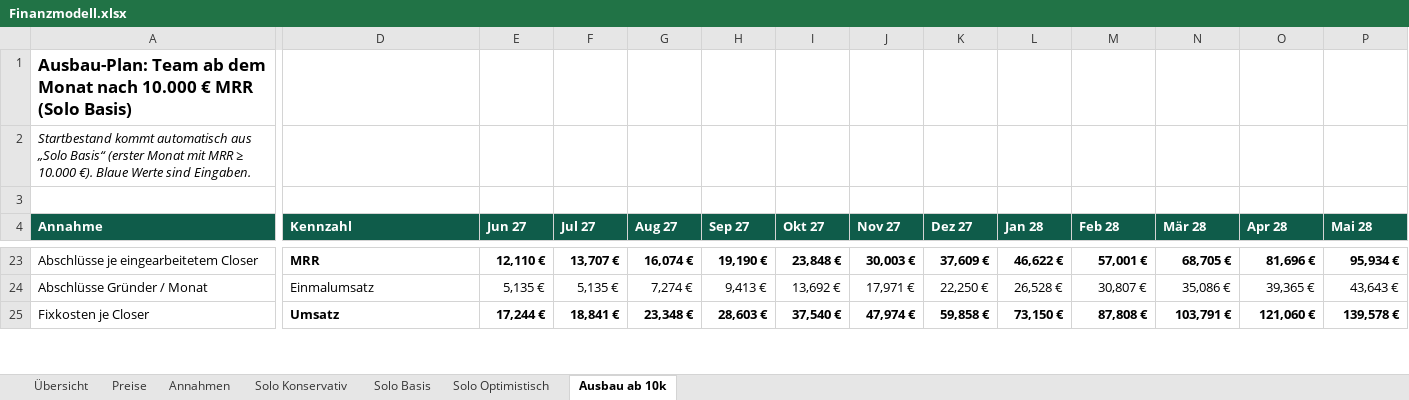
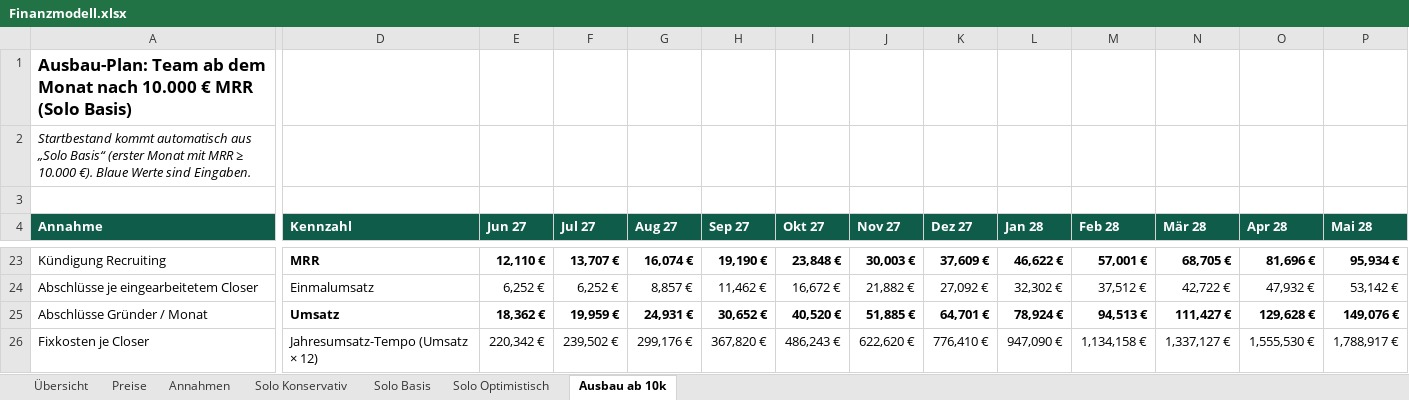
Before and after one commit to MarvGo6/Agentur, an Excel workbook: finanzen/Finanzmodell.xlsx, sheet Ausbau ab 10k, drawn as a sheet; only a part is shown, gaps mark what is left out; values as stored, in another font and other column widths than the file's, no borders; addresses are those after the commit; rows hold the shown columns only; the diff covers the shown part only; the diff names each change by its address in the sheet, - before the commit and + after, or states it on an @@ line.

```diff
--- a/finanzen/Finanzmodell.xlsx (sheet Ausbau ab 10k)
+++ b/finanzen/Finanzmodell.xlsx (sheet Ausbau ab 10k)
-A23 (Annahme): Abschlüsse je eingearbeitetem Closer
+A23 (Annahme): Kündigung Recruiting
+row 24: Abschlüsse je eingearbeitetem Closer | Einmalumsatz | 6,252 € | 6,252 € | 8,857 € | 11,462 € | 16,672 € | 21,882 € | 27,092 € | 32,302 € | 37,512 € | 42,722 € | 47,932 € | 53,142 €
-D25 (Kennzahl): Einmalumsatz
+D25 (Kennzahl): Umsatz
-D25:P25 bold: off
+D25:P25 bold: on
-E25 (Jun 27): 5,135 €
+E25 (Jun 27): 18,362 €
-F25 (Jul 27): 5,135 €
+F25 (Jul 27): 19,959 €
-G25 (Aug 27): 7,274 €
+G25 (Aug 27): 24,931 €
-H25 (Sep 27): 9,413 €
+H25 (Sep 27): 30,652 €
-I25 (Okt 27): 13,692 €
+I25 (Okt 27): 40,520 €
-J25 (Nov 27): 17,971 €
+J25 (Nov 27): 51,885 €
-K25 (Dez 27): 22,250 €
+K25 (Dez 27): 64,701 €
-L25 (Jan 28): 26,528 €
+L25 (Jan 28): 78,924 €
-M25 (Feb 28): 30,807 €
+M25 (Feb 28): 94,513 €
-N25 (Mär 28): 35,086 €
+N25 (Mär 28): 111,427 €
-O25 (Apr 28): 39,365 €
+O25 (Apr 28): 129,628 €
-P25 (Mai 28): 43,643 €
+P25 (Mai 28): 149,076 €
-D26 (Kennzahl): Umsatz
+D26 (Kennzahl): Jahresumsatz-Tempo (Umsatz × 12)
-D26:P26 bold: on
+D26:P26 bold: off
-E26 (Jun 27): 17,244 €
+E26 (Jun 27): 220,342 €
-F26 (Jul 27): 18,841 €
+F26 (Jul 27): 239,502 €
-G26 (Aug 27): 23,348 €
+G26 (Aug 27): 299,176 €
-H26 (Sep 27): 28,603 €
+H26 (Sep 27): 367,820 €
-I26 (Okt 27): 37,540 €
+I26 (Okt 27): 486,243 €
-J26 (Nov 27): 47,974 €
+J26 (Nov 27): 622,620 €
-K26 (Dez 27): 59,858 €
+K26 (Dez 27): 776,410 €
-L26 (Jan 28): 73,150 €
+L26 (Jan 28): 947,090 €
-M26 (Feb 28): 87,808 €
+M26 (Feb 28): 1,134,158 €
-N26 (Mär 28): 103,791 €
+N26 (Mär 28): 1,337,127 €
-O26 (Apr 28): 121,060 €
+O26 (Apr 28): 1,555,530 €
-P26 (Mai 28): 139,578 €
+P26 (Mai 28): 1,788,917 €
```
Also changed, not shown: 4 added rows, 4 removed rows, 113 edited cells and cell formats elsewhere in this sheet, sheet Solo Konservativ, sheet Solo Basis, sheet Solo Optimistisch, sheet Übersicht, sheet Preise, sheet Annahmen, formulas that keep their value, charts or pictures, 8 other files.
